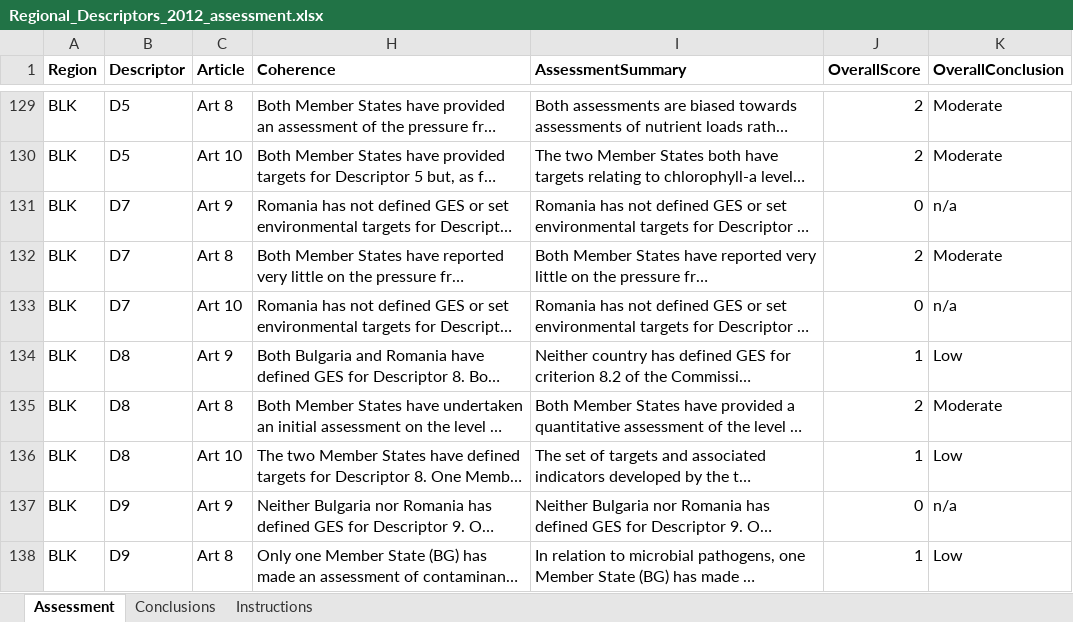
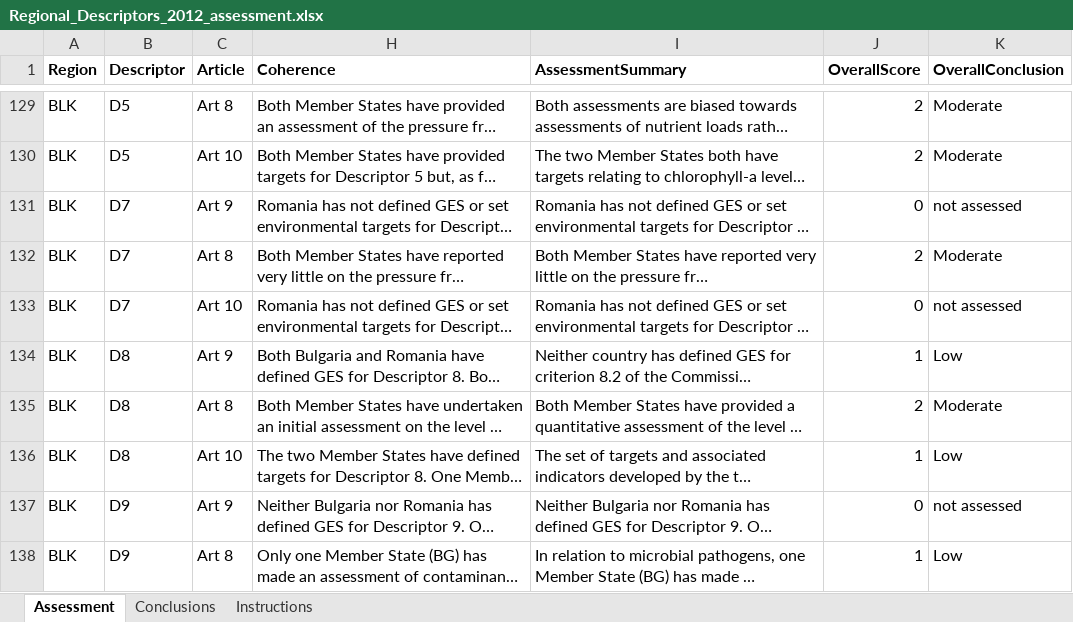
Before and after one commit to eea/wise.msfd, an Excel workbook: src/wise/msfd/data/Regional_Descriptors_2012_assessment.xlsx, sheet Assessment, drawn as a sheet; only a part is shown, gaps mark what is left out; long unchanged cells end in …; values as stored, in another font and other column widths than the file's, no borders; charts and pictures not drawn; the diff covers the shown part only; the diff names each change by its address in the sheet, - before the commit and + after, or states it on an @@ line.

Commit message:
Updated 2012 regional descriptors assessment file

```diff
--- a/src/wise/msfd/data/Regional_Descriptors_2012_assessment.xlsx (sheet Assessment)
+++ b/src/wise/msfd/data/Regional_Descriptors_2012_assessment.xlsx (sheet Assessment)
-K131 (OverallConclusion): n/a
+K131 (OverallConclusion): not assessed
-K133 (OverallConclusion): n/a
+K133 (OverallConclusion): not assessed
-K137 (OverallConclusion): n/a
+K137 (OverallConclusion): not assessed
```
Also changed, not shown: 120 edited cells and cell formats elsewhere in this sheet, sheet Conclusions, charts or pictures, 2 other files.
